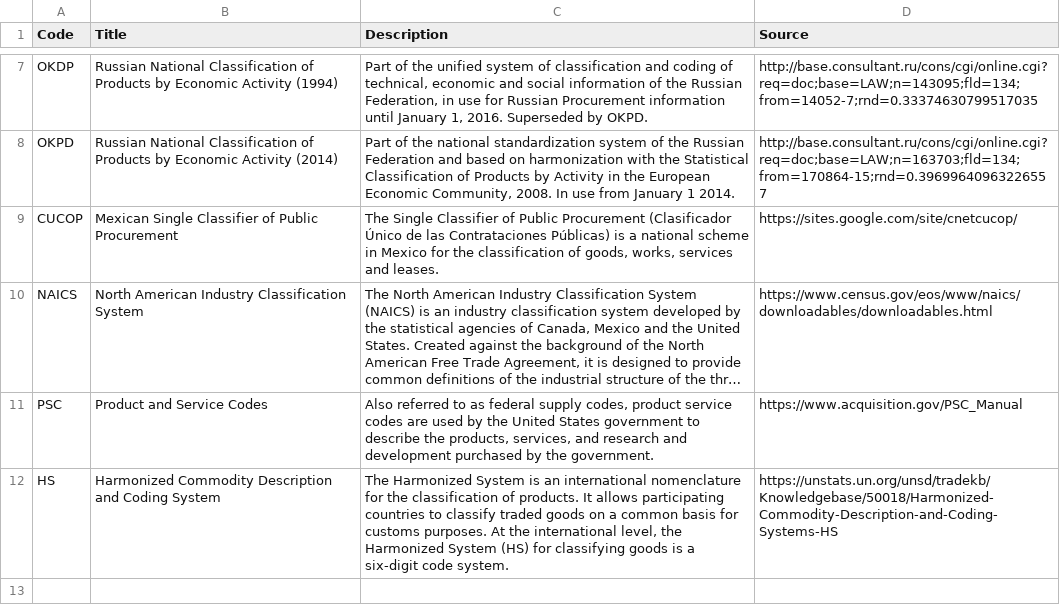
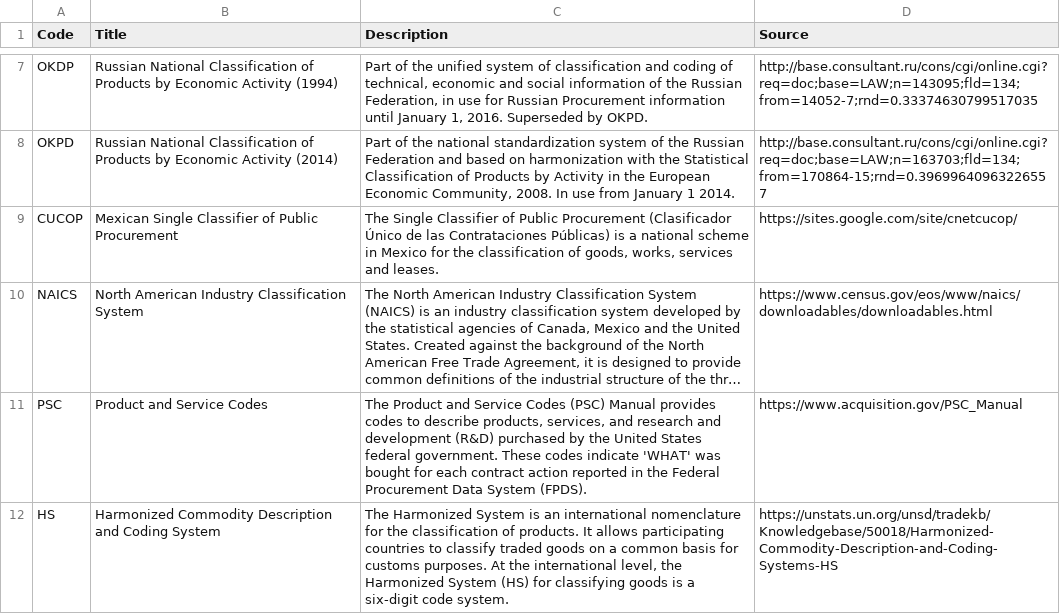
Before and after one commit to open-contracting/standard, a CSV file: schema/codelists/itemClassificationScheme.csv, drawn as a sheet; only a part is shown, gaps mark what is left out; long unchanged cells end in …; the diff names each change by its address in the sheet, - before the commit and + after, or states it on an @@ line.

Commit message:
Update PSC item classification scheme description
Signed-off-by: Yohanna Lisnichuk <yohanitalisnichuk@gmail.com>

```diff
--- a/schema/codelists/itemClassificationScheme.csv
+++ b/schema/codelists/itemClassificationScheme.csv
-C11 (Description): Also referred to as federal supply codes, product service codes are used by the United States government to describe the products, services, and research and development purchased by the government.
+C11 (Description): The Product and Service Codes (PSC) Manual provides codes to describe products, services, and research and development (R&D) purchased by the United States federal government. These codes indicate 'WHAT' was bought for each contract action reported in the Federal Procurement Data System (FPDS).
```
